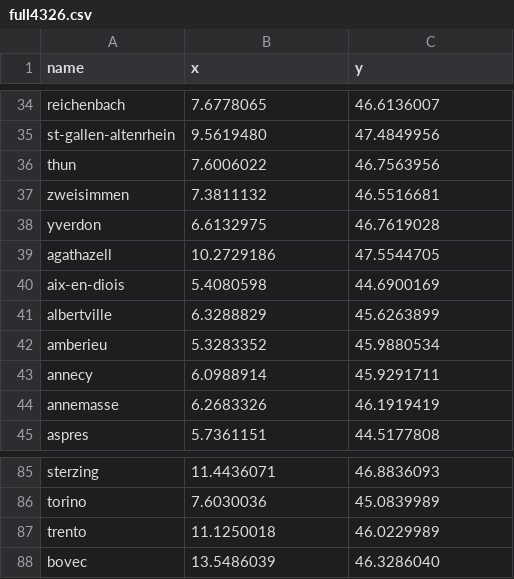
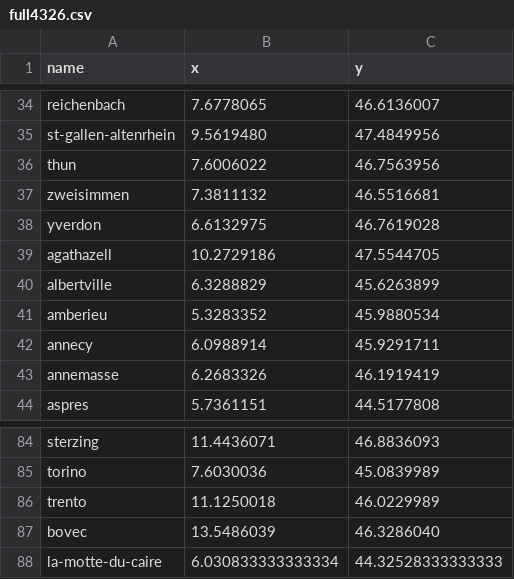
Before and after one commit to gabriel-briffe/MountainCircles, a CSV file: data/airfields/full4326.csv, drawn as a sheet; only a part is shown, gaps mark what is left out; removed rows and columns are numbered as before the commit, all else as after; the diff names each change by its address in the sheet, - before the commit and + after, or states it on an @@ line.

```diff
--- a/data/airfields/full4326.csv
+++ b/data/airfields/full4326.csv
-row 40: aix-en-diois | 5.4080598 | 44.6900169
+row 88: la-motte-du-caire | 6.030833333333334 | 44.32528333333333
```
Also changed, not shown: 4 other files.
